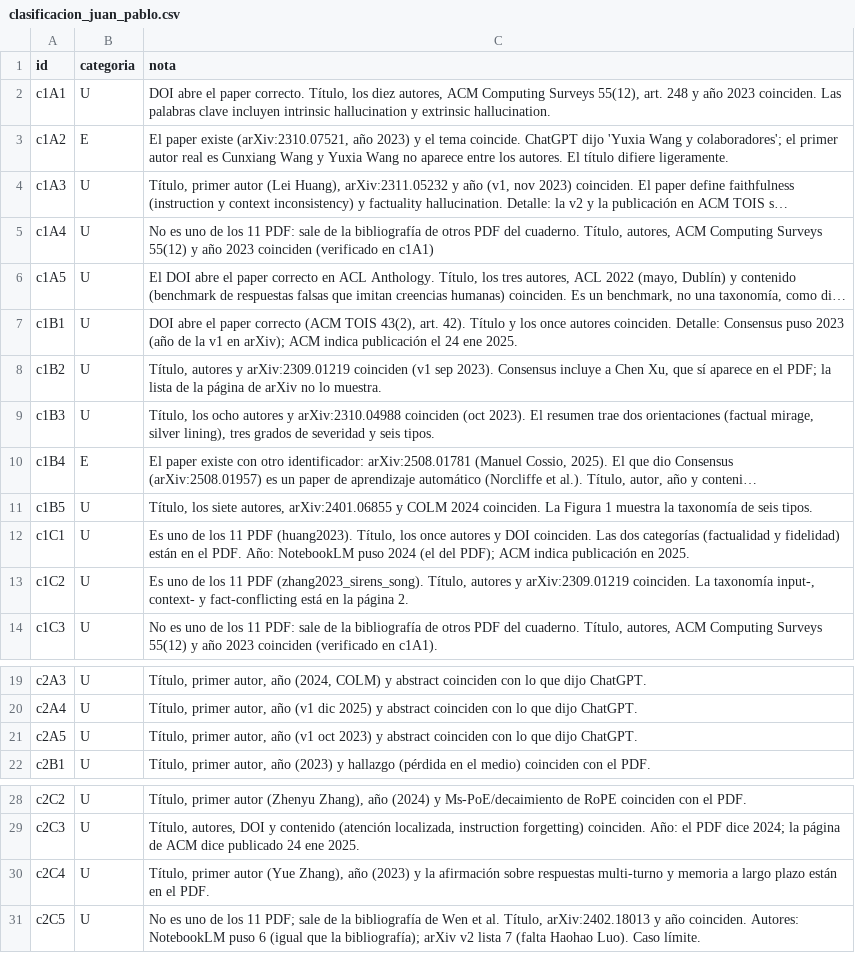
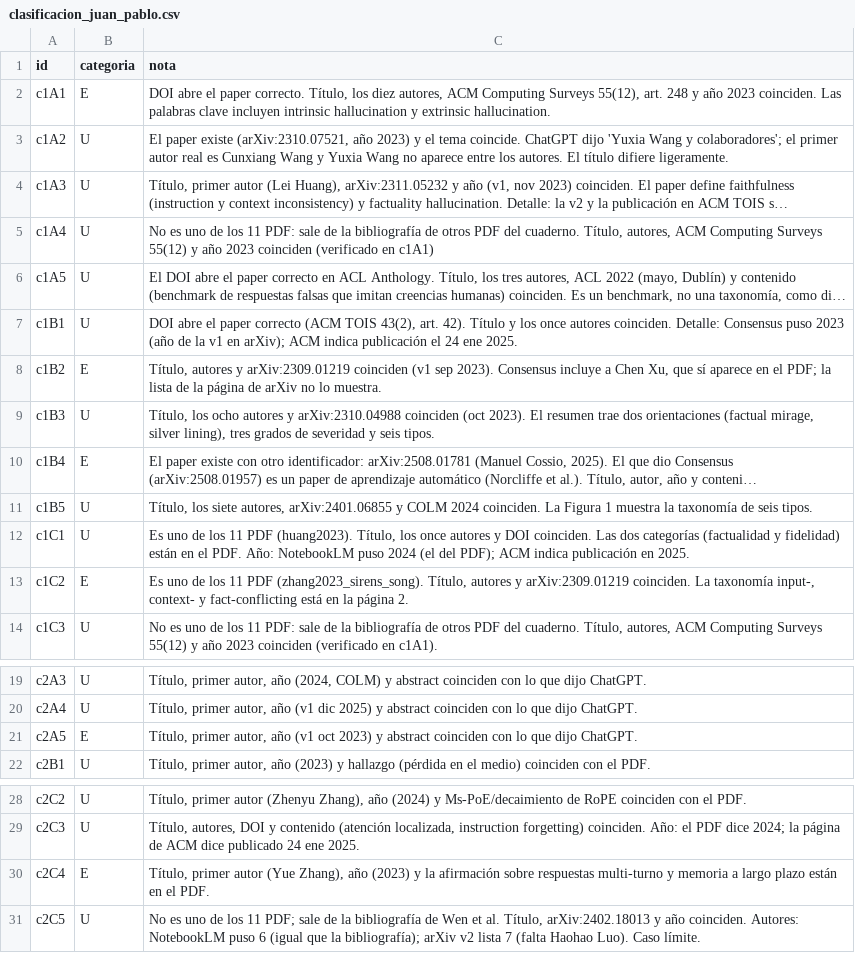
Before and after one commit to CristianVallejo0104/Consultoria, a CSV file: nada_sin_fuente/02_experimento/clasificacion_juan_pablo.csv, drawn as a sheet; only a part is shown, gaps mark what is left out; long unchanged cells end in …; the diff names each change by its address in the sheet, - before the commit and + after, or states it on an @@ line.

Commit message:
Clasificación de las 30 referencias (Juan Pablo)

```diff
--- a/nada_sin_fuente/02_experimento/clasificacion_juan_pablo.csv
+++ b/nada_sin_fuente/02_experimento/clasificacion_juan_pablo.csv
-B2 (categoria): U
+B2 (categoria): E
-B3 (categoria): E
+B3 (categoria): U
-B8 (categoria): U
+B8 (categoria): E
-B13 (categoria): U
+B13 (categoria): E
-B21 (categoria): U
+B21 (categoria): E
-B30 (categoria): U
+B30 (categoria): E
```
